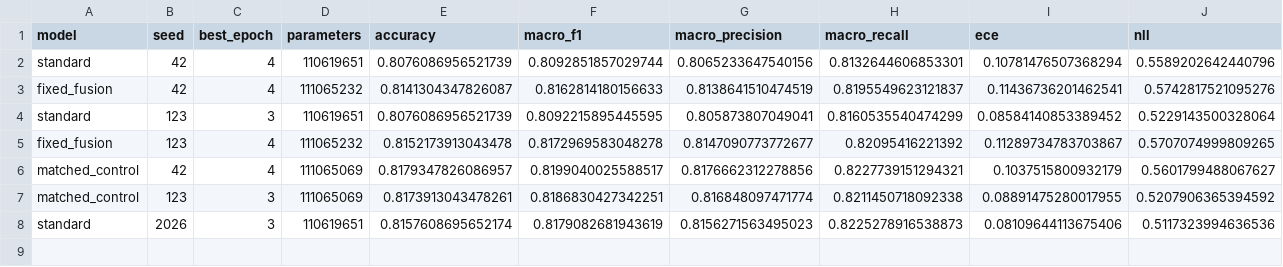
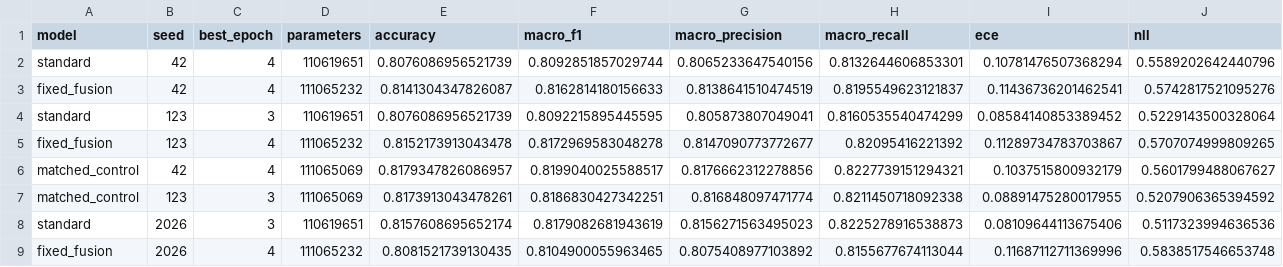
Before and after one commit to ankita6876/bangla-sentiment-research, a CSV file: research_stage6e/tables/stage6d_01_seed_results.csv, drawn as a sheet; only a part is shown; rows hold the shown columns only; the diff names each change by its address in the sheet, - before the commit and + after, or states it on an @@ line.

```diff
--- a/research_stage6e/tables/stage6d_01_seed_results.csv
+++ b/research_stage6e/tables/stage6d_01_seed_results.csv
+row 9: fixed_fusion | 2026 | 4 | 111065232 | 0.8081521739130435 | 0.8104900055963465 | 0.8075408977103892 | 0.8155677674113044 | 0.11687112711369996 | 0.5838517546653748
```
Also changed, not shown: research_stage6e/tables/stage6d_02_training_history.csv, 1 other file.
